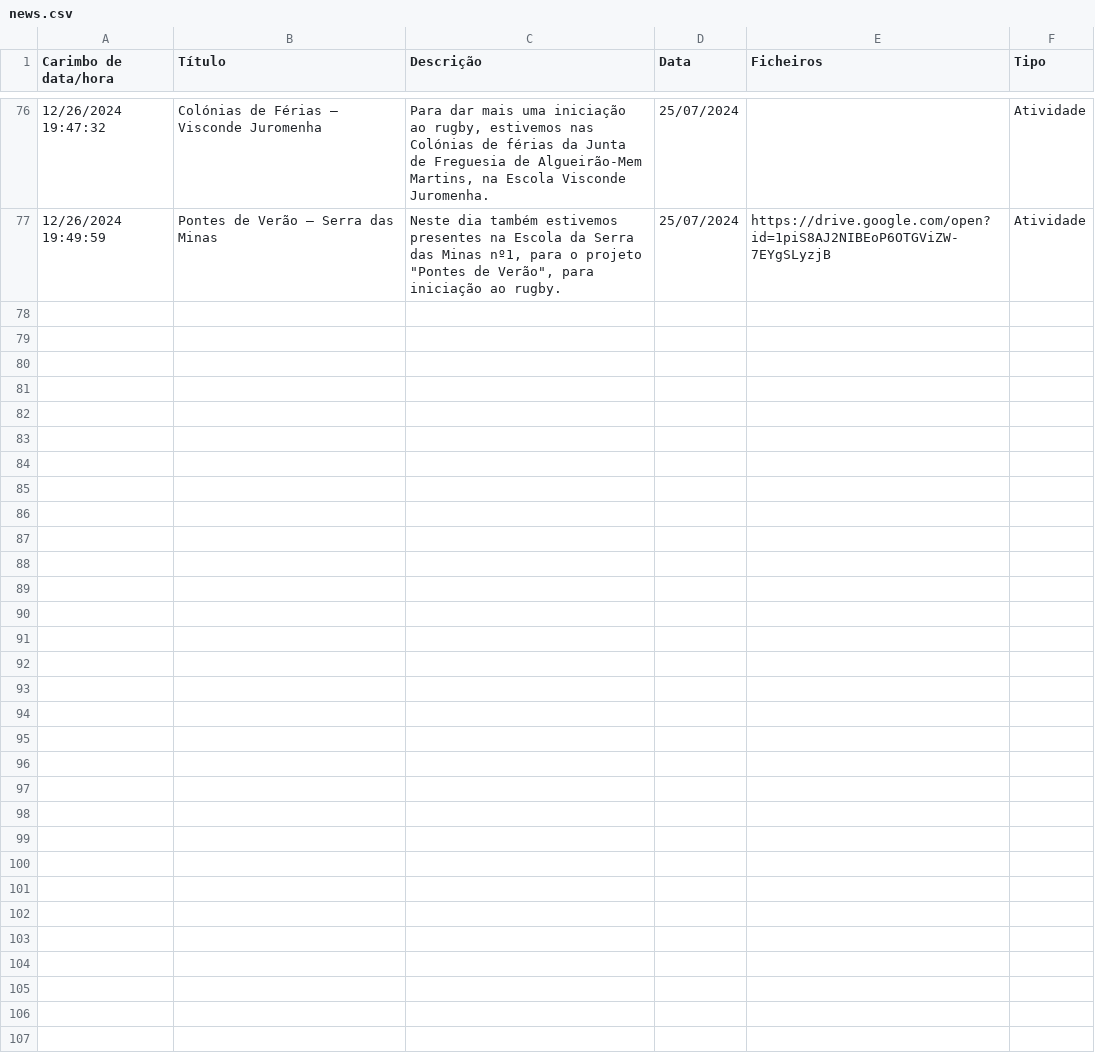
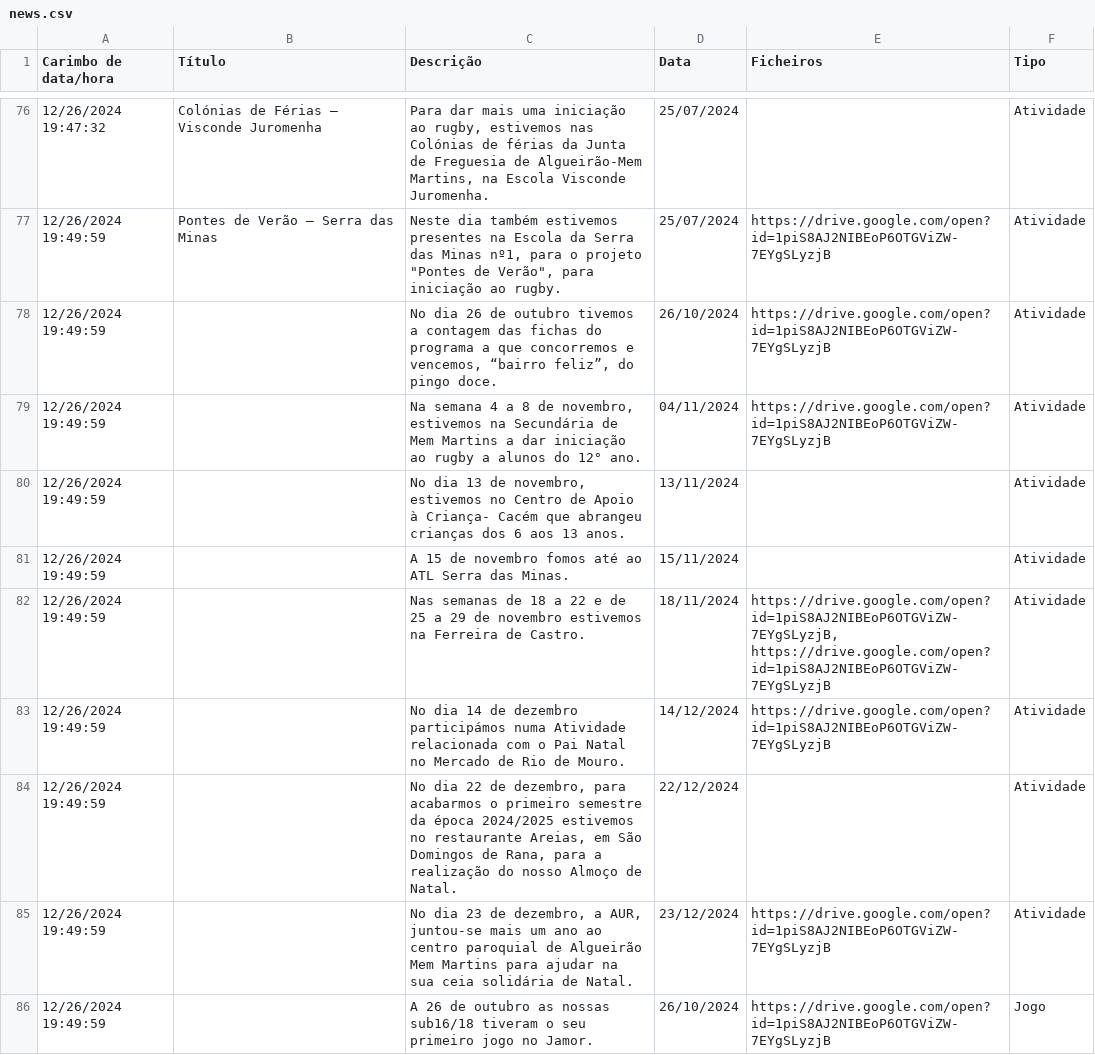
Before and after one commit to ubunturugby/ubunturugby.github.io, a CSV file: resources/news.csv, drawn as a sheet; only a part is shown, gaps mark what is left out; the diff covers the shown part only; the diff names each change by its address in the sheet, - before the commit and + after, or states it on an @@ line.

```diff
--- a/resources/news.csv
+++ b/resources/news.csv
+row 78: 12/26/2024 19:49:59 |  | No dia 26 de outubro tivemos a contagem das fichas do programa a que concorremos e vencemos, “bairro feliz”, do pingo doce. | 26/10/2024 | https://drive.google.com/open?id=1piS8AJ2NIBEoP6OTGViZW-7EYgSLyzjB | Atividade
+row 79: 12/26/2024 19:49:59 |  | Na semana 4 a 8 de novembro, estivemos na Secundária de Mem Martins a dar iniciação ao rugby a alunos do 12° ano. | 04/11/2024 | https://drive.google.com/open?id=1piS8AJ2NIBEoP6OTGViZW-7EYgSLyzjB | Atividade
+row 80: 12/26/2024 19:49:59 |  | No dia 13 de novembro, estivemos no Centro de Apoio à Criança- Cacém que abrangeu crianças dos 6 aos 13 anos. | 13/11/2024 |  | Atividade
+row 81: 12/26/2024 19:49:59 |  | A 15 de novembro fomos até ao ATL Serra das Minas. | 15/11/2024 |  | Atividade
+row 82: 12/26/2024 19:49:59 |  | Nas semanas de 18 a 22 e de 25 a 29 de novembro estivemos na Ferreira de Castro. | 18/11/2024 | https://drive.google.com/open?id=1piS8AJ2NIBEoP6OTGViZW-7EYgSLyzjB, https://drive.google.com/open?id=1piS8AJ2NIBEoP6OTGViZW-7EYgSLyzjB | Atividade
+row 83: 12/26/2024 19:49:59 |  | No dia 14 de dezembro participámos numa Atividade relacionada com o Pai Natal no Mercado de Rio de Mouro. | 14/12/2024 | https://drive.google.com/open?id=1piS8AJ2NIBEoP6OTGViZW-7EYgSLyzjB | Atividade
+row 84: 12/26/2024 19:49:59 |  | No dia 22 de dezembro, para acabarmos o primeiro semestre da época 2024/2025 estivemos no restaurante Areias, em São Domingos de Rana, para a realização do nosso Almoço de Natal. | 22/12/2024 |  | Atividade
+row 85: 12/26/2024 19:49:59 |  | No dia 23 de dezembro, a AUR, juntou-se mais um ano ao centro paroquial de Algueirão Mem Martins para ajudar na sua ceia solidária de Natal. | 23/12/2024 | https://drive.google.com/open?id=1piS8AJ2NIBEoP6OTGViZW-7EYgSLyzjB | Atividade
+row 86: 12/26/2024 19:49:59 |  | A 26 de outubro as nossas sub16/18 tiveram o seu primeiro jogo no Jamor. | 26/10/2024 | https://drive.google.com/open?id=1piS8AJ2NIBEoP6OTGViZW-7EYgSLyzjB | Jogo
```
Also changed, not shown: 9 added rows and 3 edited cells elsewhere in this file, 21 other files.
